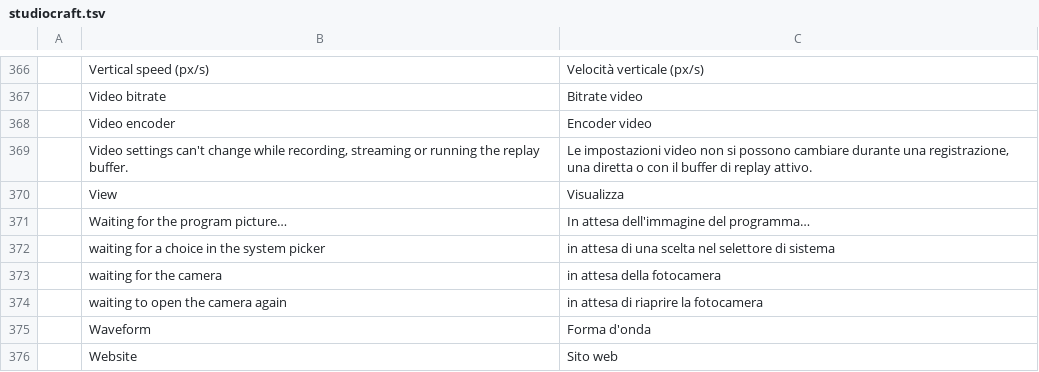
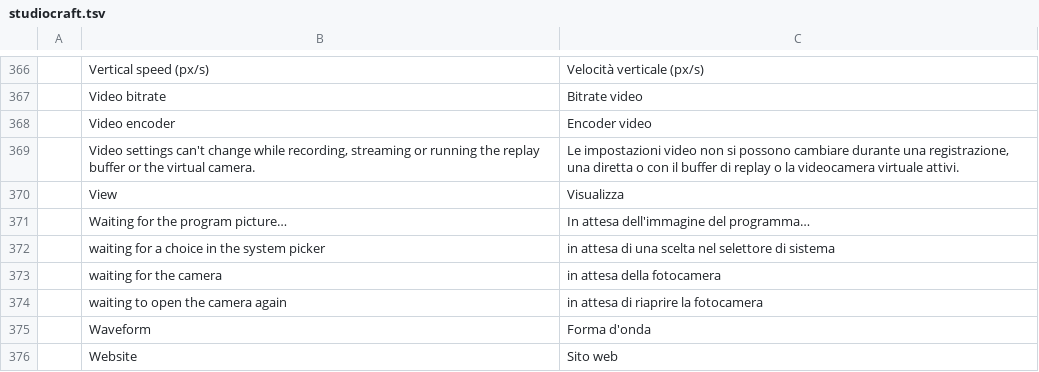
Before and after one commit to blamejs/StudioCraft, a TSV file: crates/ui-egui/i18n/locales/it/studiocraft.tsv, drawn as a sheet; only a part is shown, gaps mark what is left out.

```diff
--- a/crates/ui-egui/i18n/locales/it/studiocraft.tsv
+++ b/crates/ui-egui/i18n/locales/it/studiocraft.tsv
@@ -368,3 +368,3 @@
 	Video encoder	Encoder video
-	Video settings can't change while recording, streaming or running the replay buffer.	Le impostazioni video non si possono cambiare durante una registrazione, una diretta o con il buffer di replay attivo.
+	Video settings can't change while recording, streaming or running the replay buffer or the virtual camera.	Le impostazioni video non si possono cambiare durante una registrazione, una diretta o con il buffer di replay o la videocamera virtuale attivi.
 	View	Visualizza
```
Also changed, not shown: crates/ui-egui/i18n/locales/ar/studiocraft.tsv, crates/ui-egui/i18n/locales/he/studiocraft.tsv, 18 other files.
